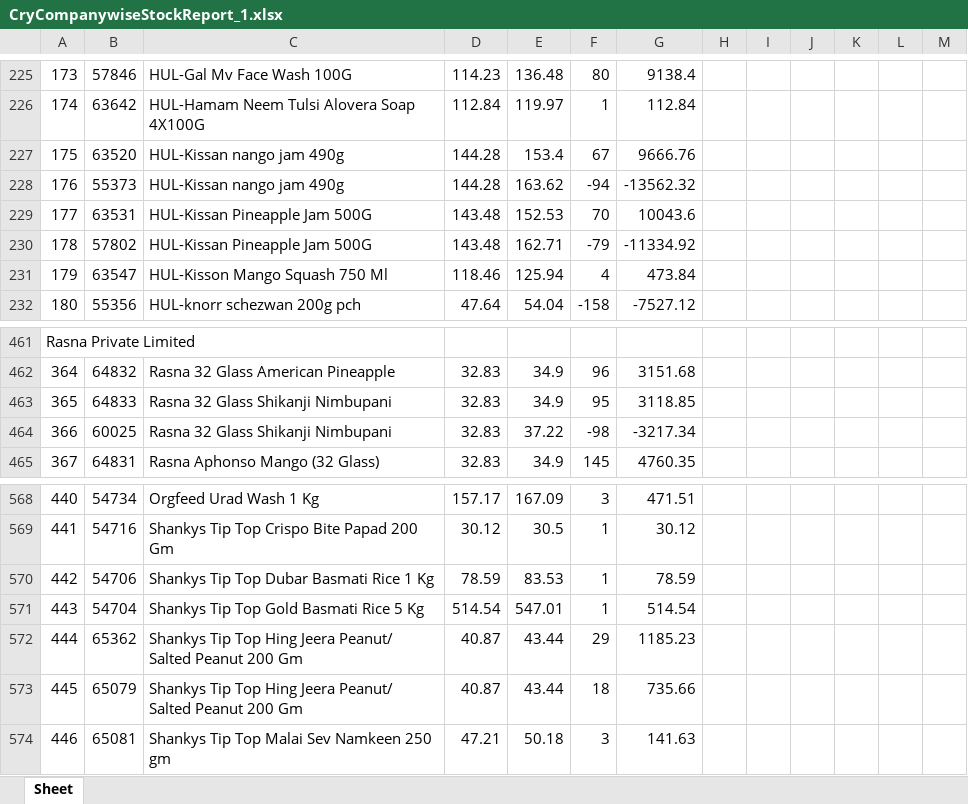
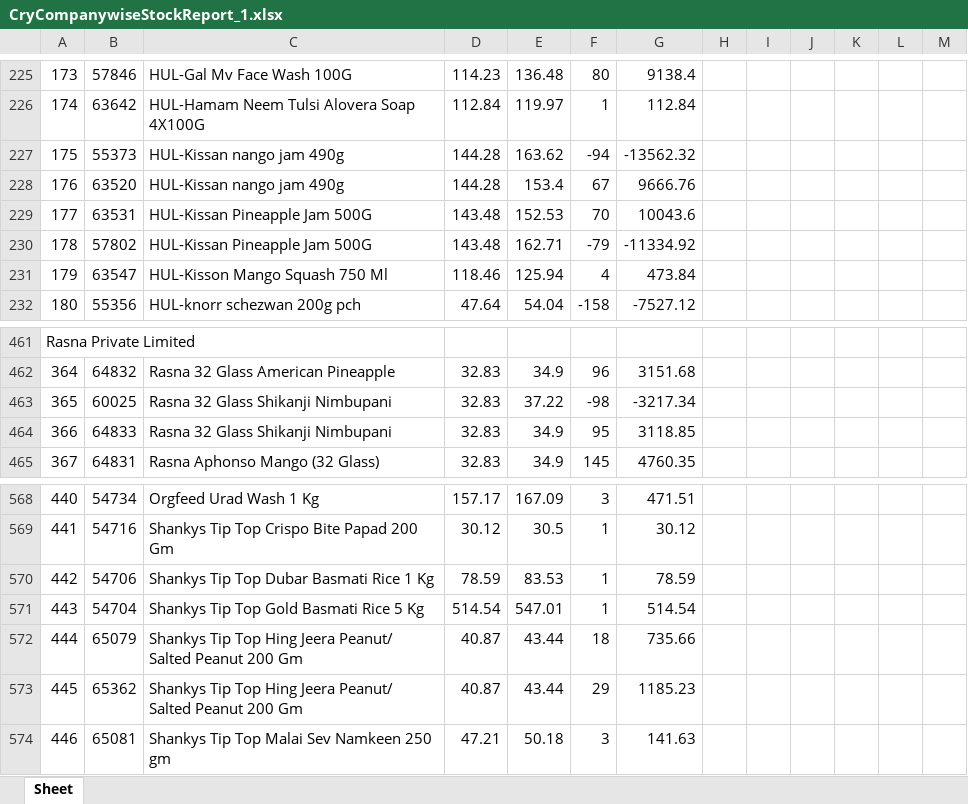
Before and after one commit to PC-Canteen/pc_canteen, an Excel workbook: CryCompanywiseStockReport_1.xlsx, sheet Sheet, drawn as a sheet; only a part is shown, gaps mark what is left out; values as stored, in another font and other column widths than the file's, no borders; removed rows and columns are numbered as before the commit, all else as after; the diff names each change by its address in the sheet, - before the commit and + after, or states it on an @@ line.

```diff
--- a/CryCompanywiseStockReport_1.xlsx (sheet Sheet)
+++ b/CryCompanywiseStockReport_1.xlsx (sheet Sheet)
-row 227: 175 | 63520 | HUL-Kissan nango jam 490g | 144.28 | 153.4 | 67 | 9666.76
-A227: 176
+A227: 175
+row 228: 176 | 63520 | HUL-Kissan nango jam 490g | 144.28 | 153.4 | 67 | 9666.76
-row 463: 365 | 64833 | Rasna 32 Glass Shikanji Nimbupani | 32.83 | 34.9 | 95 | 3118.85
-A463: 366
+A463: 365
+row 464: 366 | 64833 | Rasna 32 Glass Shikanji Nimbupani | 32.83 | 34.9 | 95 | 3118.85
-row 572: 444 | 65362 | Shankys Tip Top Hing Jeera Peanut/ Salted Peanut 200 Gm | 40.87 | 43.44 | 29 | 1185.23
-A572: 445
+A572: 444
+row 573: 445 | 65362 | Shankys Tip Top Hing Jeera Peanut/ Salted Peanut 200 Gm | 40.87 | 43.44 | 29 | 1185.23
```
